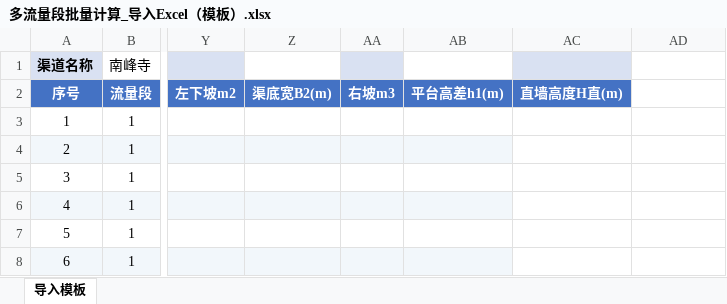
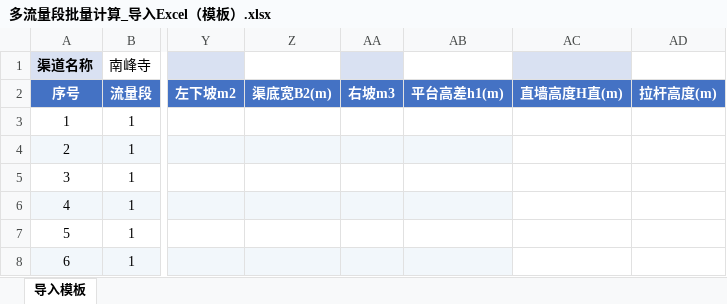
Before and after one commit to lsj19940827-eng/V1.0, an Excel workbook: data/多流量段批量计算_导入Excel（模板）.xlsx, sheet 导入模板, drawn as a sheet; only a part is shown, gaps mark what is left out; values as stored, in another font and other column widths than the file's, no borders; the diff names each change by its address in the sheet, - before the commit and + after, or states it on an @@ line.

```diff
--- a/data/多流量段批量计算_导入Excel（模板）.xlsx (sheet 导入模板)
+++ b/data/多流量段批量计算_导入Excel（模板）.xlsx (sheet 导入模板)
-AD2: (empty)
+AD2: 拉杆高度(m)
-AD2 fill: none
+AD2 fill: #4472C4
```
Also changed, not shown: 44 other files.
